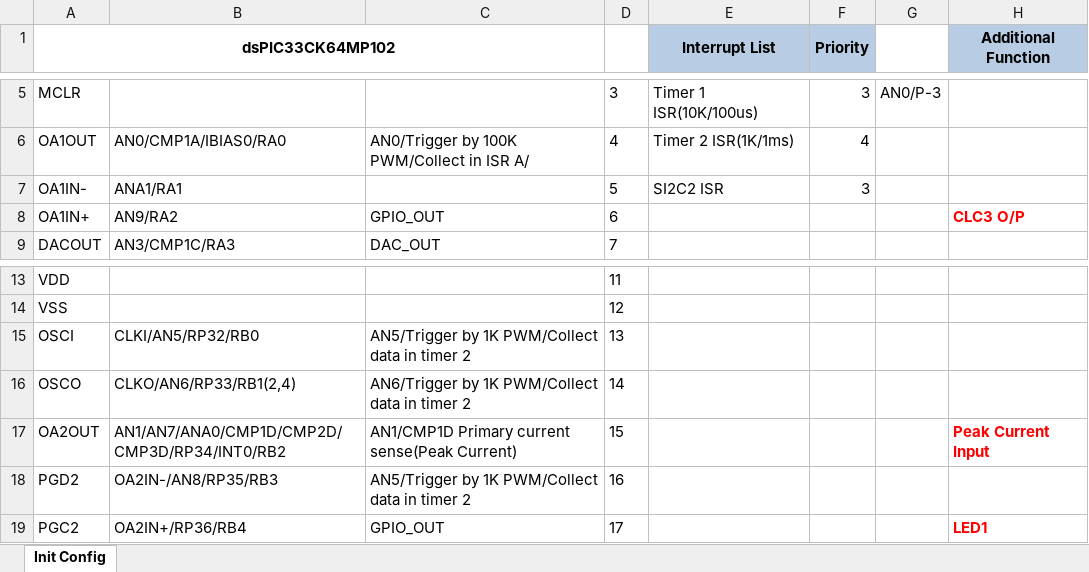
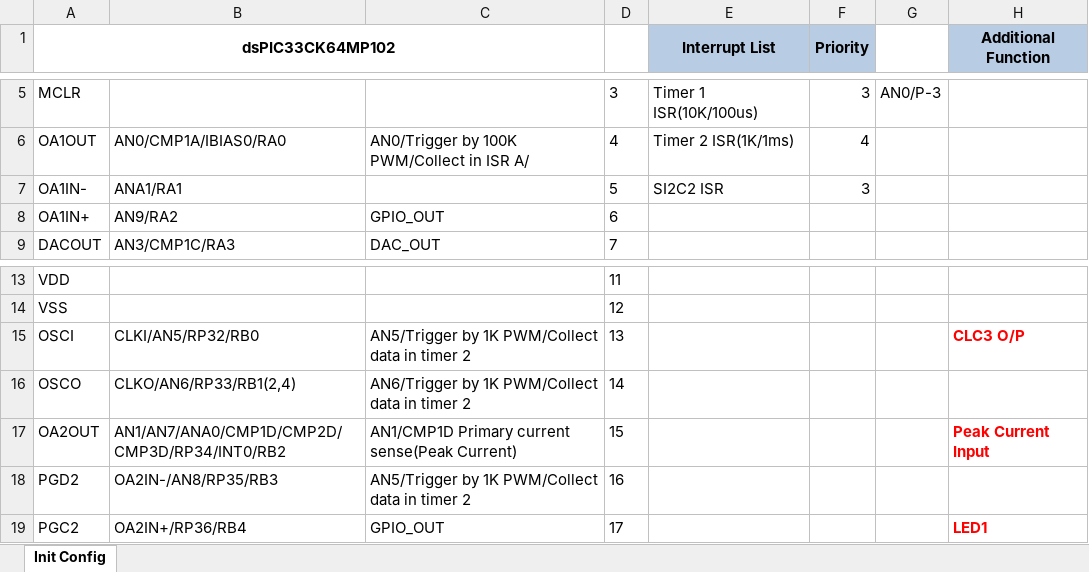
Before and after one commit to EdwardLeeTW/PSFB_PCMC_MP102, an Excel workbook: EVM/Code Init.xlsx, sheet Init Config, drawn as a sheet; only a part is shown, gaps mark what is left out; values as stored, in another font and other column widths than the file's, no borders; the diff names each change by its address in the sheet, - before the commit and + after, or states it on an @@ line.

```diff
--- a/EVM/Code Init.xlsx (sheet Init Config)
+++ b/EVM/Code Init.xlsx (sheet Init Config)
-H8 (Additional Function): CLC3 O/P
+H8 (Additional Function): (empty)
-H15 (Additional Function): (empty)
+H15 (Additional Function): CLC3 O/P
```
Also changed, not shown: 1 other file.
